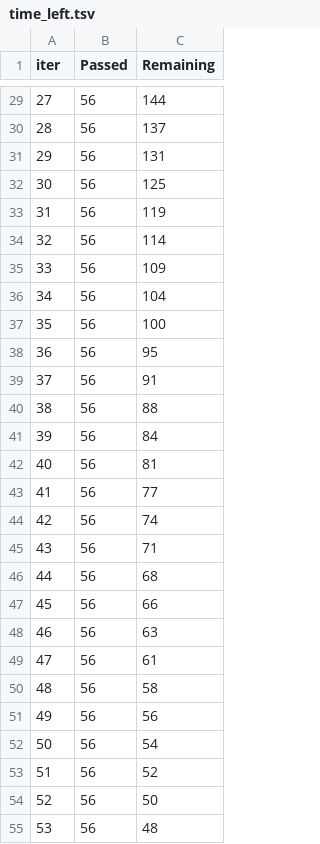
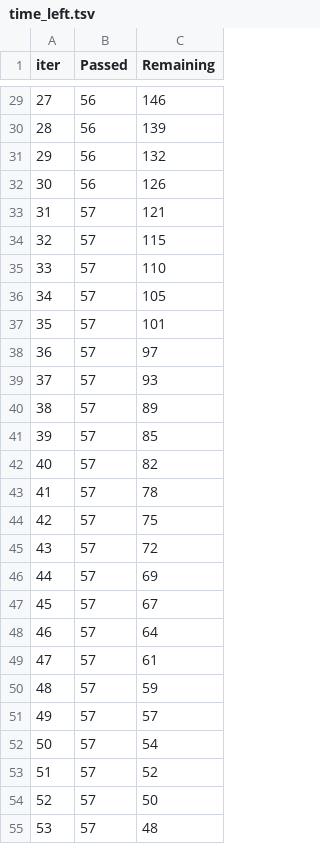
Before and after one commit to Aquinf03/aq, a TSV file: aq/kernel/catboost_info/time_left.tsv, drawn as a sheet; only a part is shown, gaps mark what is left out; the diff covers the shown part only.

```diff
--- a/aq/kernel/catboost_info/time_left.tsv
+++ b/aq/kernel/catboost_info/time_left.tsv
@@ -29,27 +29,27 @@ iter	Passed	Remaining
-27	56	144
-28	56	137
-29	56	131
-30	56	125
-31	56	119
-32	56	114
-33	56	109
-34	56	104
-35	56	100
-36	56	95
-37	56	91
-38	56	88
-39	56	84
-40	56	81
-41	56	77
-42	56	74
-43	56	71
-44	56	68
-45	56	66
-46	56	63
-47	56	61
-48	56	58
-49	56	56
-50	56	54
-51	56	52
-52	56	50
-53	56	48
+27	56	146
+28	56	139
+29	56	132
+30	56	126
+31	57	121
+32	57	115
+33	57	110
+34	57	105
+35	57	101
+36	57	97
+37	57	93
+38	57	89
+39	57	85
+40	57	82
+41	57	78
+42	57	75
+43	57	72
+44	57	69
+45	57	67
+46	57	64
+47	57	61
+48	57	59
+49	57	57
+50	57	54
+51	57	52
+52	57	50
+53	57	48
```
Also changed, not shown: 93 edited cells elsewhere in this file, 5 other files.
